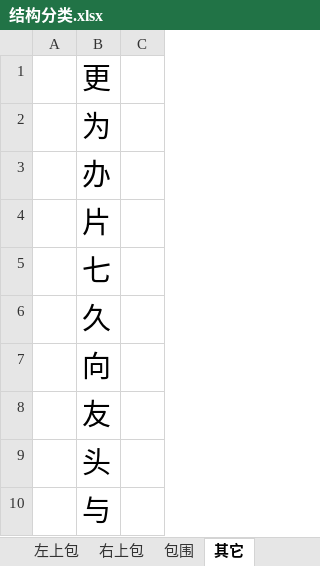
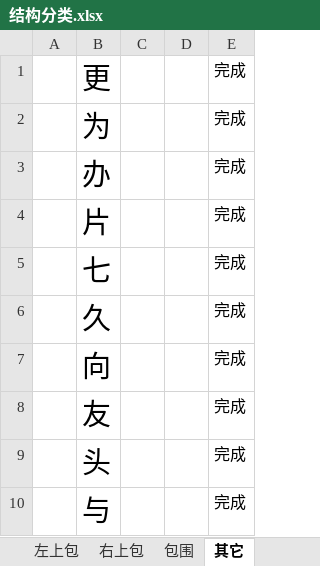
Before and after one commit to qingxue0606/-, an Excel workbook: 自定义字帖/结构分类.xlsx, sheet 其它, drawn as a sheet; only a part is shown; values as stored, in another font and other column widths than the file's, no borders; the diff names each change by its address in the sheet, - before the commit and + after, or states it on an @@ line.

```diff
--- a/自定义字帖/结构分类.xlsx (sheet 其它)
+++ b/自定义字帖/结构分类.xlsx (sheet 其它)
+column D, empty
+column E, rows 1-10: all 完成
```
Also changed, not shown: sheet 左上包, 14 other files.
